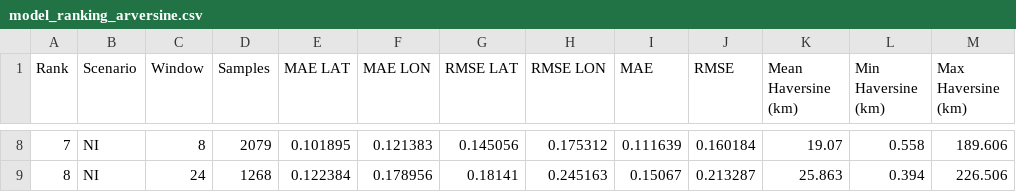
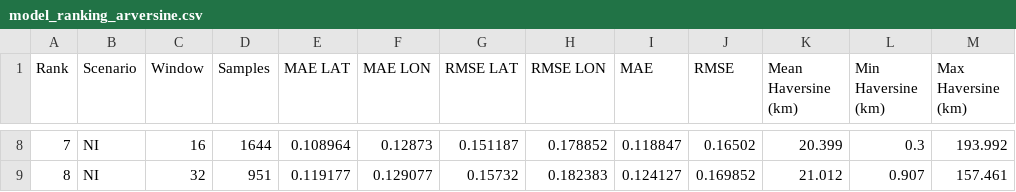
Before and after one commit to IngsR/PrediksiSIklon-LSTM, a CSV file: data/model_ranking_arversine.csv, drawn as a sheet; only a part is shown, gaps mark what is left out; the diff covers the shown part only.

```diff
--- a/data/model_ranking_arversine.csv
+++ b/data/model_ranking_arversine.csv
@@ -8,2 +8,2 @@ Rank,Scenario,Window,Samples,MAE LAT,MAE LON,RMSE LAT,RMSE LON,MAE,RMSE,Mean Hav
-7,NI,8,2079,0.101895,0.121383,0.145056,0.175312,0.111639,0.160184,19.07,0.558,189.606
-8,NI,24,1268,0.122384,0.178956,0.18141,0.245163,0.15067,0.213287,25.863,0.394,226.506
+7,NI,16,1644,0.108964,0.12873,0.151187,0.178852,0.118847,0.16502,20.399,0.3,193.992
+8,NI,32,951,0.119177,0.129077,0.15732,0.182383,0.124127,0.169852,21.012,0.907,157.461
```
Also changed, not shown: 110 edited cells elsewhere in this file, 1 other file.
